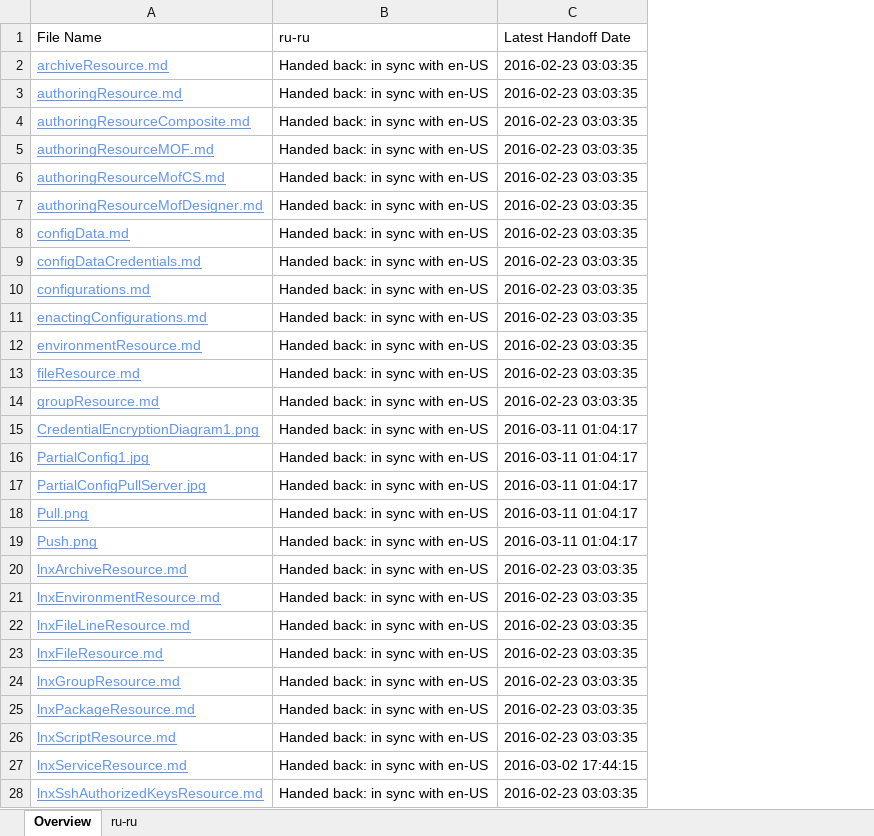
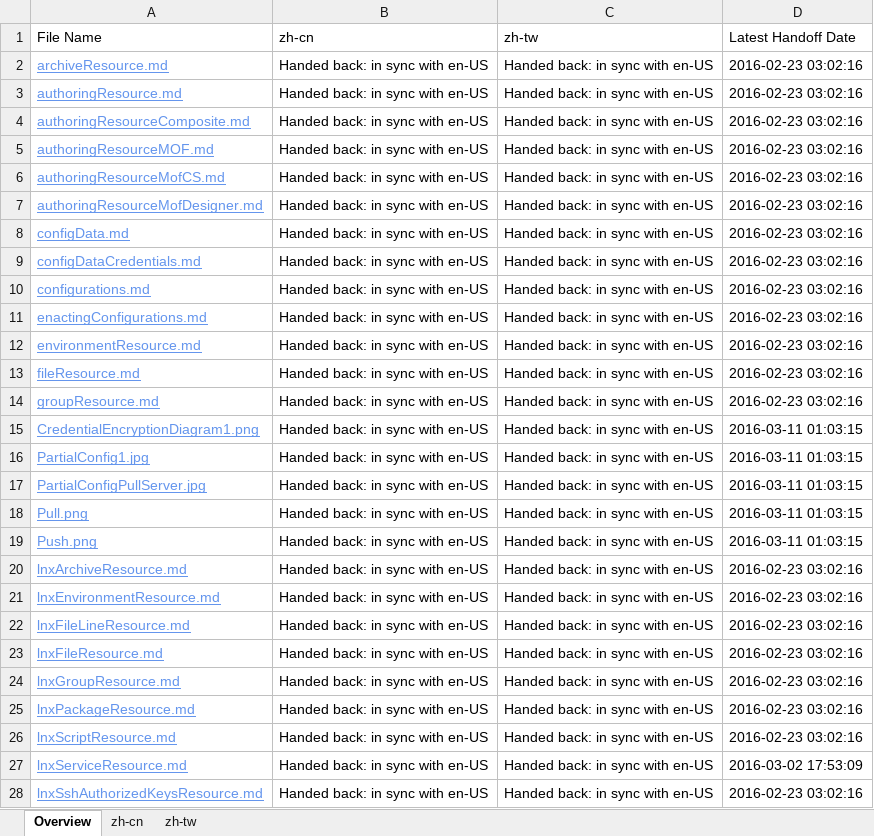
Before and after one commit to SonjaSaltzman/powerShell-Docs.handback, an Excel workbook: ol-handback/PowerShell/powerShell-Docs/live/localization-status.xlsx, sheet Overview, drawn as a sheet; only a part is shown; values as stored, in another font and other column widths than the file's, no borders; table styles not drawn; addresses are those after the commit; the diff covers the shown part only; the diff names each change by its address in the sheet, - before the commit and + after, or states it on an @@ line.

```diff
--- a/ol-handback/PowerShell/powerShell-Docs/live/localization-status.xlsx (sheet Overview)
+++ b/ol-handback/PowerShell/powerShell-Docs/live/localization-status.xlsx (sheet Overview)
-sheet tab: ru-ru
+sheet tab: zh-cn
+sheet tab: zh-tw
+column C (zh-tw), rows 2-28: all Handed back: in sync with en-US
-B1: ru-ru
+B1: zh-cn
-D2:D14 (Latest Handoff Date): 2016-02-23 03:03:35
+D2:D14 (Latest Handoff Date): 2016-02-23 03:02:16
-D15:D19 (Latest Handoff Date): 2016-03-11 01:04:17
+D15:D19 (Latest Handoff Date): 2016-03-11 01:03:15
-D20:D26 (Latest Handoff Date): 2016-02-23 03:03:35
+D20:D26 (Latest Handoff Date): 2016-02-23 03:02:16
-D27 (Latest Handoff Date): 2016-03-02 17:44:15
+D27 (Latest Handoff Date): 2016-03-02 17:53:09
-D28 (Latest Handoff Date): 2016-02-23 03:03:35
+D28 (Latest Handoff Date): 2016-02-23 03:02:16
```
Also changed, not shown: 1 added row, 1 removed row and 116 edited cells elsewhere in this sheet, sheet zh-cn, ol-handback/PowerShell/powerShell-Docs/live/handback-status.xlsx.
